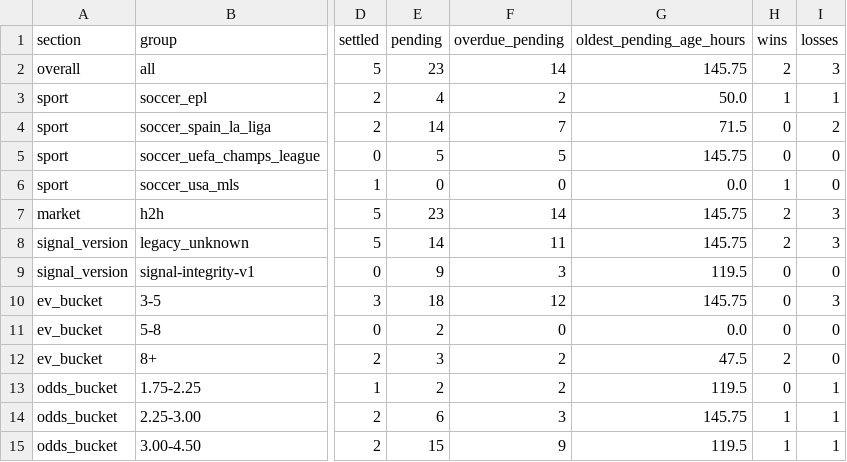
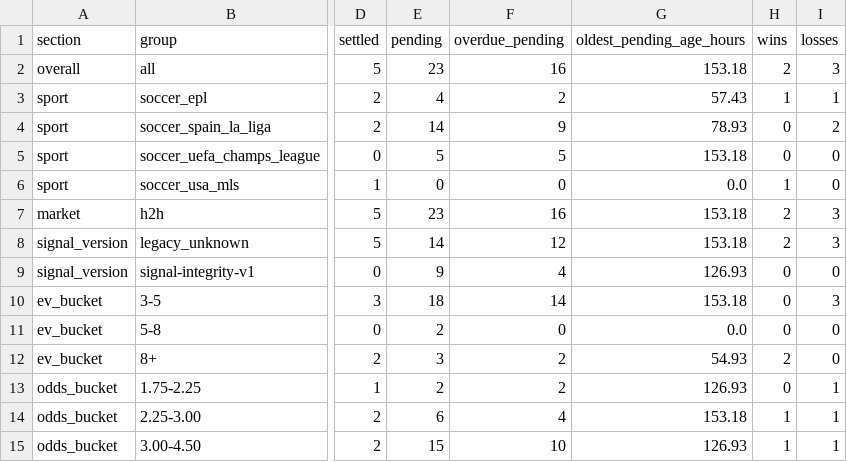
Before and after one commit to Sirkings14/1xbet-value-bot, a CSV file: analysis_report.csv, drawn as a sheet; only a part is shown, gaps mark what is left out; the diff names each change by its address in the sheet, - before the commit and + after, or states it on an @@ line.

Commit message:
Update paper settlements and report [skip ci]

```diff
--- a/analysis_report.csv
+++ b/analysis_report.csv
-F2 (overdue_pending): 14
+F2 (overdue_pending): 16
-G2 (oldest_pending_age_hours): 145.75
+G2 (oldest_pending_age_hours): 153.18
-G3 (oldest_pending_age_hours): 50.0
+G3 (oldest_pending_age_hours): 57.43
-F4 (overdue_pending): 7
+F4 (overdue_pending): 9
-G4 (oldest_pending_age_hours): 71.5
+G4 (oldest_pending_age_hours): 78.93
-G5 (oldest_pending_age_hours): 145.75
+G5 (oldest_pending_age_hours): 153.18
-F7 (overdue_pending): 14
+F7 (overdue_pending): 16
-G7:G8 (oldest_pending_age_hours): 145.75
+G7:G8 (oldest_pending_age_hours): 153.18
-F8 (overdue_pending): 11
+F8 (overdue_pending): 12
-F9 (overdue_pending): 3
+F9 (overdue_pending): 4
-G9 (oldest_pending_age_hours): 119.5
+G9 (oldest_pending_age_hours): 126.93
-F10 (overdue_pending): 12
+F10 (overdue_pending): 14
-G10 (oldest_pending_age_hours): 145.75
+G10 (oldest_pending_age_hours): 153.18
-G12 (oldest_pending_age_hours): 47.5
+G12 (oldest_pending_age_hours): 54.93
-G13 (oldest_pending_age_hours): 119.5
+G13 (oldest_pending_age_hours): 126.93
-F14 (overdue_pending): 3
+F14 (overdue_pending): 4
-G14 (oldest_pending_age_hours): 145.75
+G14 (oldest_pending_age_hours): 153.18
-F15 (overdue_pending): 9
+F15 (overdue_pending): 10
-G15 (oldest_pending_age_hours): 119.5
+G15 (oldest_pending_age_hours): 126.93
```
